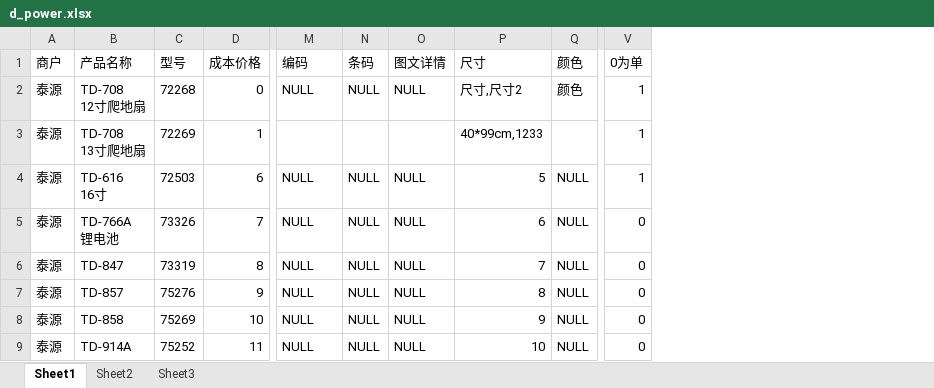
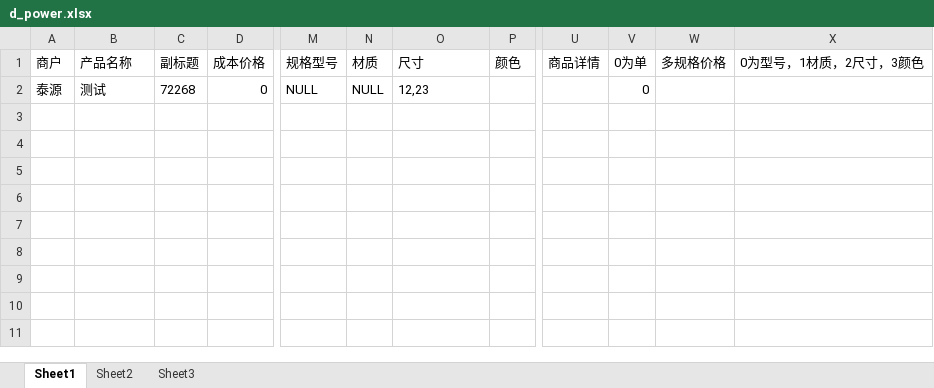
Before and after one commit to star-test/TEST-UI, an Excel workbook: TEST-CODE/d-power/d-power-moq/day-ddt-se/d_power.xlsx, sheet Sheet1, drawn as a sheet; only a part is shown, gaps mark what is left out; values as stored, in another font and other column widths than the file's, no borders; removed rows and columns are numbered as before the commit, all else as after; rows hold the shown columns only; ↵ is a line break in a cell; the diff names each change by its address in the sheet, - before the commit and + after, or states it on an @@ line.

```diff
--- a/TEST-CODE/d-power/d-power-moq/day-ddt-se/d_power.xlsx (sheet Sheet1)
+++ b/TEST-CODE/d-power/d-power-moq/day-ddt-se/d_power.xlsx (sheet Sheet1)
-column C (型号), row 2: 72268
+column C (副标题), row 2: 72268
-column O (图文详情), row 2: NULL
+column U (商品详情), empty
+column W (多规格价格), empty
+column X (0为型号，1材质，2尺寸，3颜色), empty
-M1: 编码
+M1: 规格型号
-N1: 条码
+N1: 材质
-B2 (产品名称): TD-708 ↵ 12寸爬地扇
+B2 (产品名称): 测试
-O2 (尺寸): 尺寸,尺寸2
+O2 (尺寸): 12,23
-P2 (颜色): 颜色
+P2 (颜色): (empty)
-V2 (0为单): 1
+V2 (0为单): 0
-row 3: 泰源 | TD-708 ↵ 13寸爬地扇 | 72269 | 1 |  |  |  | 40*99cm,1233 |  | 1
-row 4: 泰源 | TD-616 ↵ 16寸 | 72503 | 6 | NULL | NULL | NULL | 5 | NULL | 1
-row 5: 泰源 | TD-766A ↵ 锂电池 | 73326 | 7 | NULL | NULL | NULL | 6 | NULL | 0
-row 6: 泰源 | TD-847 | 73319 | 8 | NULL | NULL | NULL | 7 | NULL | 0
-row 7: 泰源 | TD-857 | 75276 | 9 | NULL | NULL | NULL | 8 | NULL | 0
-row 8: 泰源 | TD-858 | 75269 | 10 | NULL | NULL | NULL | 9 | NULL | 0
-row 9: 泰源 | TD-914A | 75252 | 11 | NULL | NULL | NULL | 10 | NULL | 0
```
Also changed, not shown: 8 other files.
